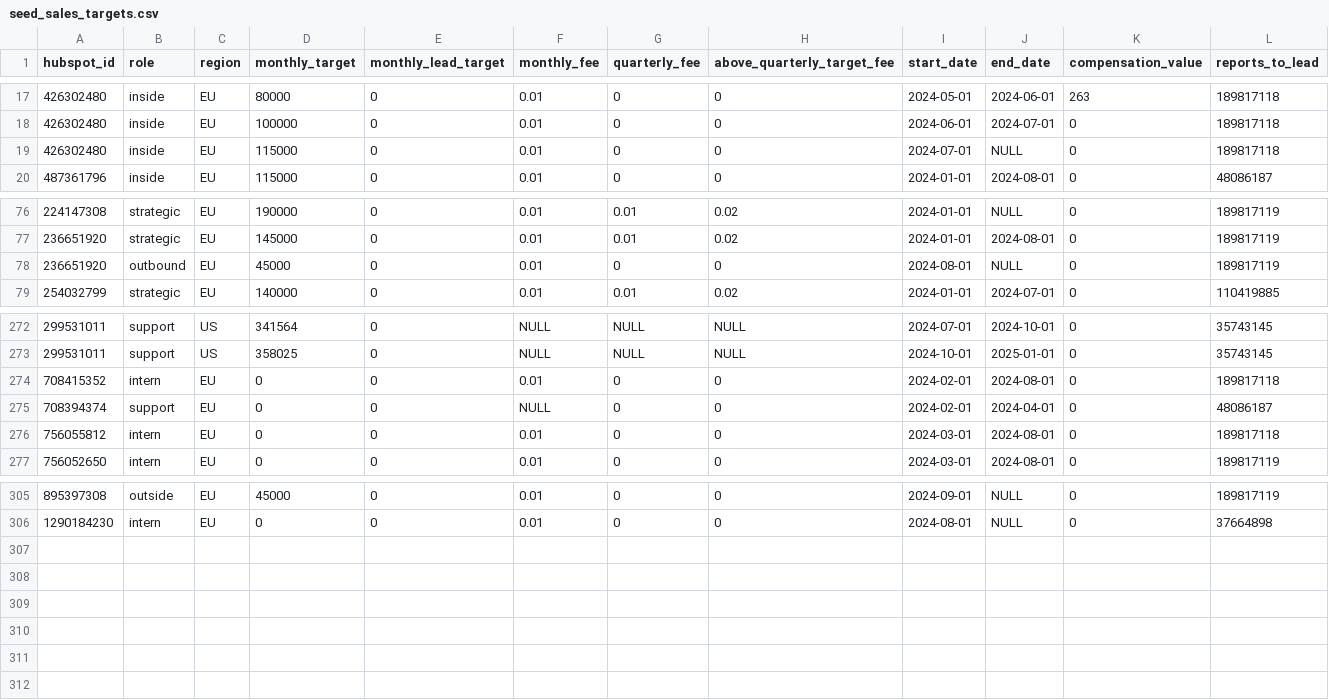
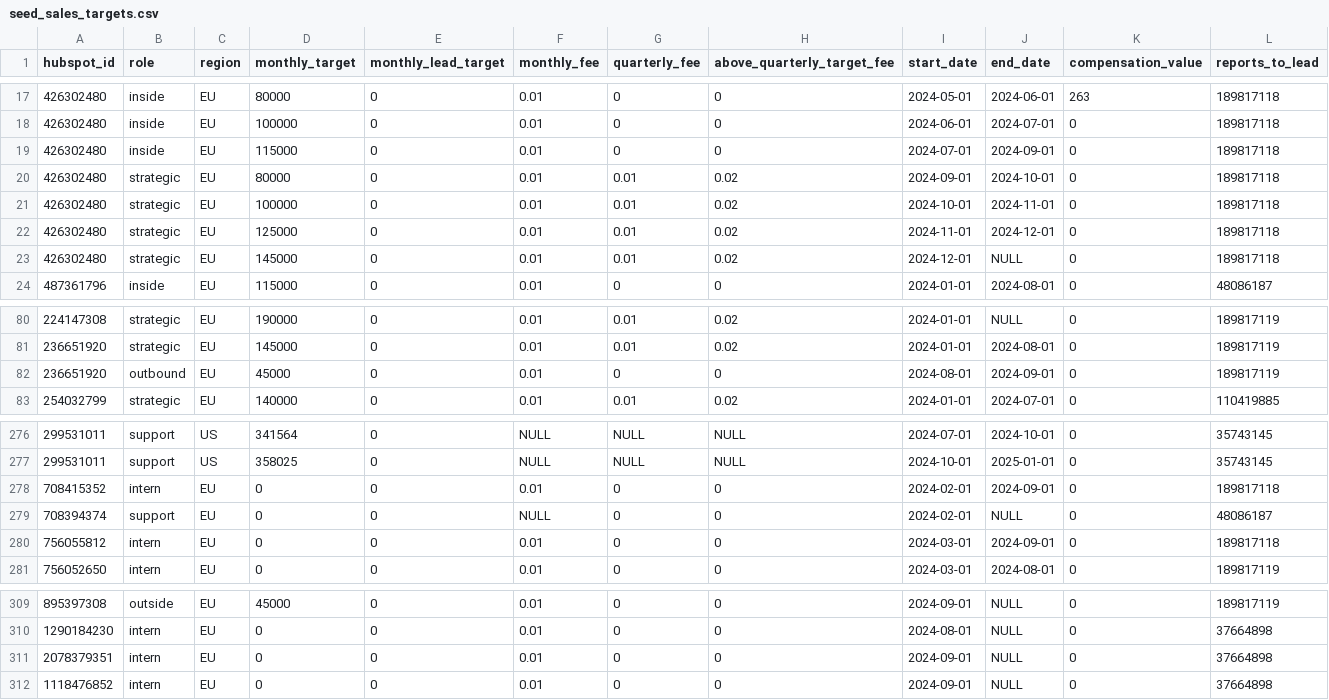
Before and after one commit to 3DHubs/dbt-core-network, a CSV file: seeds/seed_sales_targets.csv, drawn as a sheet; only a part is shown, gaps mark what is left out; the diff covers the shown part only.

Commit message:
sep comm update (#857)
Co-authored-by: Ziyar Uzel <ziyar.uzel@protolabs.com>

```diff
--- a/seeds/seed_sales_targets.csv
+++ b/seeds/seed_sales_targets.csv
@@ -18,3 +18,7 @@ hubspot_id,role,region,monthly_target,monthly_lead_target,monthly_fee,quarterly_
 426302480,inside,EU,100000,0,0.01,0,0,2024-06-01,2024-07-01,0,189817118
-426302480,inside,EU,115000,0,0.01,0,0,2024-07-01,NULL,0,189817118
+426302480,inside,EU,115000,0,0.01,0,0,2024-07-01,2024-09-01,0,189817118
+426302480,strategic,EU,80000,0,0.01,0.01,0.02,2024-09-01,2024-10-01,0,189817118
+426302480,strategic,EU,100000,0,0.01,0.01,0.02,2024-10-01,2024-11-01,0,189817118
+426302480,strategic,EU,125000,0,0.01,0.01,0.02,2024-11-01,2024-12-01,0,189817118
+426302480,strategic,EU,145000,0,0.01,0.01,0.02,2024-12-01,NULL,0,189817118
 487361796,inside,EU,115000,0,0.01,0,0,2024-01-01,2024-08-01,0,48086187
@@ -77,3 +81,3 @@ hubspot_id,role,region,monthly_target,monthly_lead_target,monthly_fee,quarterly_
 236651920,strategic,EU,145000,0,0.01,0.01,0.02,2024-01-01,2024-08-01,0,189817119
-236651920,outbound,EU,45000,0,0.01,0,0,2024-08-01,NULL,0,189817119
+236651920,outbound,EU,45000,0,0.01,0,0,2024-08-01,2024-09-01,0,189817119
 254032799,strategic,EU,140000,0,0.01,0.01,0.02,2024-01-01,2024-07-01,0,110419885
@@ -273,5 +277,5 @@ hubspot_id,role,region,monthly_target,monthly_lead_target,monthly_fee,quarterly_
 299531011,support,US,358025,0,NULL,NULL,NULL,2024-10-01,2025-01-01,0,35743145
-708415352,intern,EU,0,0,0.01,0,0,2024-02-01,2024-08-01,0,189817118
-708394374,support,EU,0,0,NULL,0,0,2024-02-01,2024-04-01,0,48086187
-756055812,intern,EU,0,0,0.01,0,0,2024-03-01,2024-08-01,0,189817118
+708415352,intern,EU,0,0,0.01,0,0,2024-02-01,2024-09-01,0,189817118
+708394374,support,EU,0,0,NULL,0,0,2024-02-01,NULL,0,48086187
+756055812,intern,EU,0,0,0.01,0,0,2024-03-01,2024-09-01,0,189817118
 756052650,intern,EU,0,0,0.01,0,0,2024-03-01,2024-08-01,0,189817119
@@ -306 +310,3 @@ hubspot_id,role,region,monthly_target,monthly_lead_target,monthly_fee,quarterly_
 1290184230,intern,EU,0,0,0.01,0,0,2024-08-01,NULL,0,37664898
+2078379351,intern,EU,0,0,0.01,0,0,2024-09-01,NULL,0,37664898
+1118476852,intern,EU,0,0,0.01,0,0,2024-09-01,NULL,0,37664898
```
Also changed, not shown: 16 edited cells elsewhere in this file.
